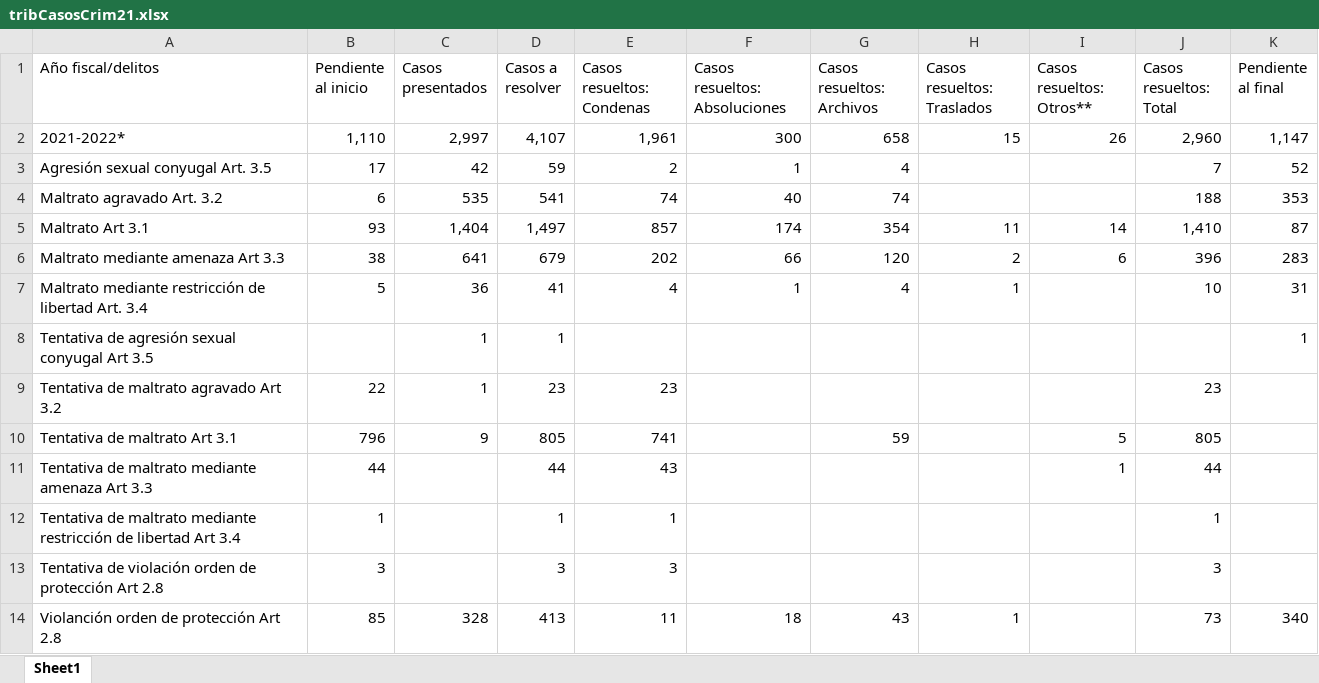
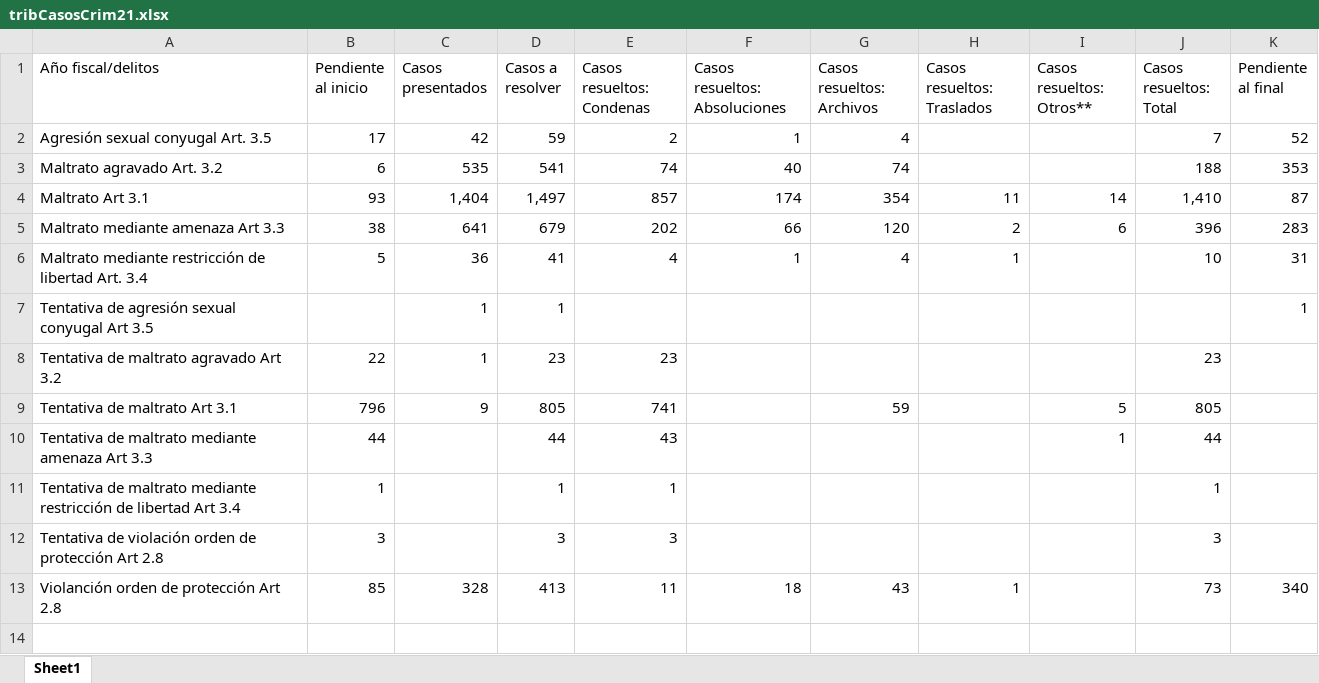
Before and after one commit to EstadisticasPR/ViolenciaGeneroPR, an Excel workbook: data/administracion_de_tribunales/tribCasosCrim21.xlsx, sheet Sheet1, drawn as a sheet; values as stored, in another font and other column widths than the file's, no borders; the diff names each change by its address in the sheet, - before the commit and + after, or states it on an @@ line.

```diff
--- a/data/administracion_de_tribunales/tribCasosCrim21.xlsx (sheet Sheet1)
+++ b/data/administracion_de_tribunales/tribCasosCrim21.xlsx (sheet Sheet1)
-row 2: 2021-2022* | 1,110 | 2,997 | 4,107 | 1,961 | 300 | 658 | 15 | 26 | 2,960 | 1,147
```
Also changed, not shown: 26 other files.
